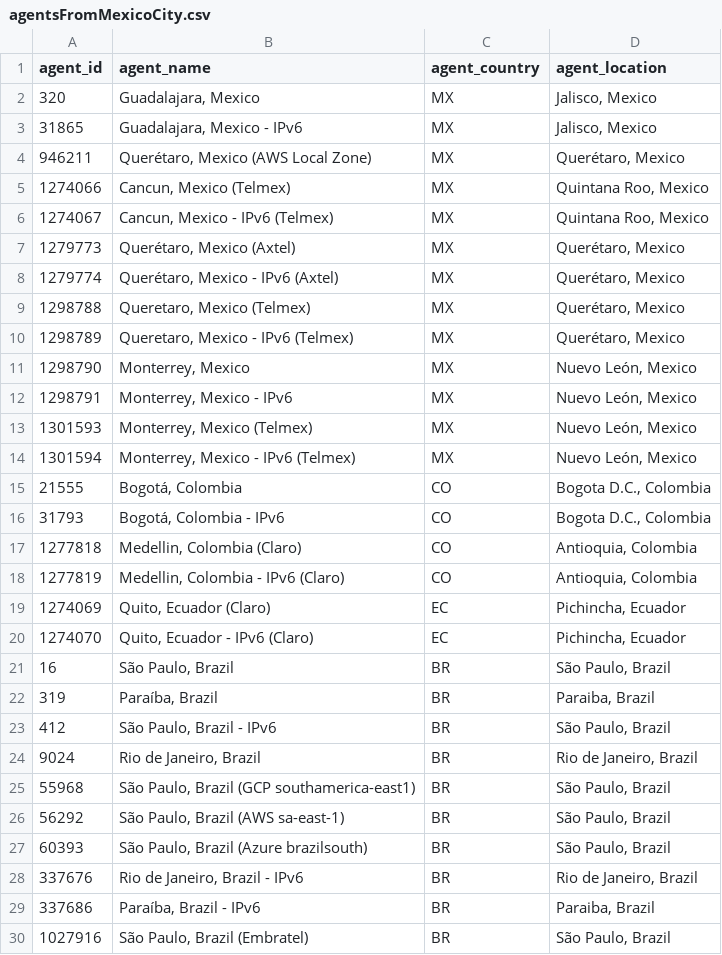
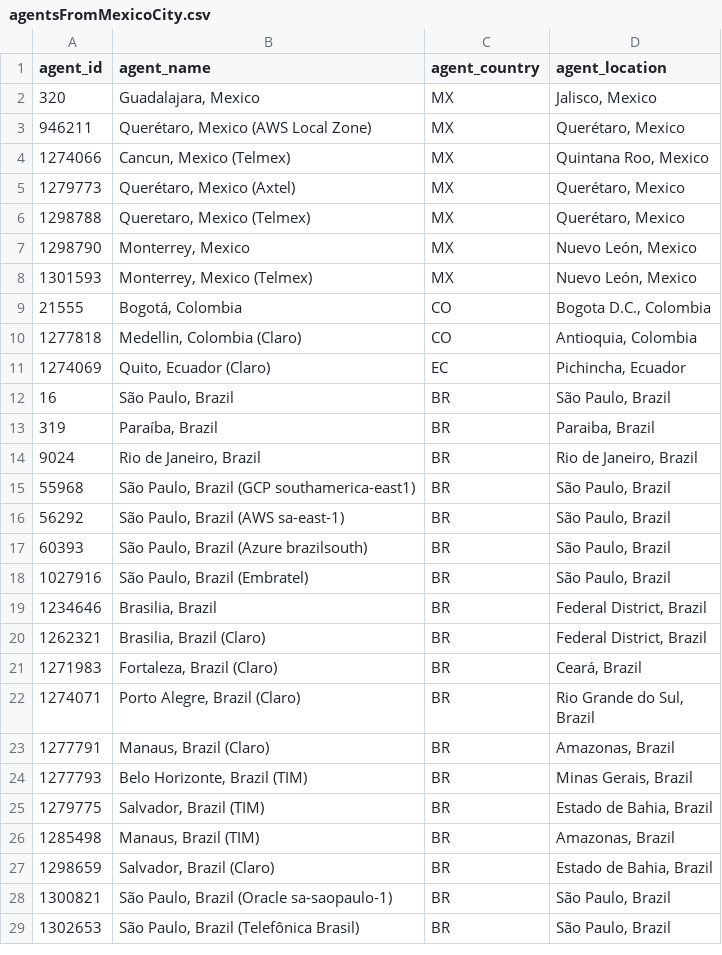
Before and after one commit to ciscoSpeaker/thousandeyes, a CSV file: latam/agentsFromMexicoCity.csv, drawn as a sheet; only a part is shown; the shorter side is filled out with more unchanged rows; the diff covers the shown part only.

```diff
--- a/latam/agentsFromMexicoCity.csv
+++ b/latam/agentsFromMexicoCity.csv
@@ -2,23 +2,13 @@ agent_id,agent_name,agent_country,agent_location
 320,"Guadalajara, Mexico","MX","Jalisco, Mexico"
-31865,"Guadalajara, Mexico - IPv6","MX","Jalisco, Mexico"
 946211,"Querétaro, Mexico (AWS Local Zone)","MX","Querétaro, Mexico"
 1274066,"Cancun, Mexico (Telmex)","MX","Quintana Roo, Mexico"
-1274067,"Cancun, Mexico - IPv6 (Telmex)","MX","Quintana Roo, Mexico"
 1279773,"Querétaro, Mexico (Axtel)","MX","Querétaro, Mexico"
-1279774,"Querétaro, Mexico - IPv6 (Axtel)","MX","Querétaro, Mexico"
 1298788,"Queretaro, Mexico (Telmex)","MX","Querétaro, Mexico"
-1298789,"Queretaro, Mexico - IPv6 (Telmex)","MX","Querétaro, Mexico"
 1298790,"Monterrey, Mexico","MX","Nuevo León, Mexico"
-1298791,"Monterrey, Mexico - IPv6","MX","Nuevo León, Mexico"
 1301593,"Monterrey, Mexico (Telmex)","MX","Nuevo León, Mexico"
-1301594,"Monterrey, Mexico - IPv6 (Telmex)","MX","Nuevo León, Mexico"
 21555,"Bogotá, Colombia","CO","Bogota D.C., Colombia"
-31793,"Bogotá, Colombia - IPv6","CO","Bogota D.C., Colombia"
 1277818,"Medellin, Colombia (Claro)","CO","Antioquia, Colombia"
-1277819,"Medellin, Colombia - IPv6 (Claro)","CO","Antioquia, Colombia"
 1274069,"Quito, Ecuador (Claro)","EC","Pichincha, Ecuador"
-1274070,"Quito, Ecuador - IPv6 (Claro)","EC","Pichincha, Ecuador"
 16,"São Paulo, Brazil","BR","São Paulo, Brazil"
 319,"Paraíba, Brazil","BR","Paraiba, Brazil"
-412,"São Paulo, Brazil - IPv6","BR","São Paulo, Brazil"
 9024,"Rio de Janeiro, Brazil","BR","Rio de Janeiro, Brazil"
@@ -27,4 +17,2 @@ agent_id,agent_name,agent_country,agent_location
 60393,"São Paulo, Brazil (Azure brazilsouth)","BR","São Paulo, Brazil"
-337676,"Rio de Janeiro, Brazil - IPv6","BR","Rio de Janeiro, Brazil"
-337686,"Paraíba, Brazil - IPv6","BR","Paraiba, Brazil"
 1027916,"São Paulo, Brazil (Embratel)","BR","São Paulo, Brazil"
```
Also changed, not shown: 17 removed rows elsewhere in this file, latam/agentsFromSantiago.csv, latam/agentsSantiago.csv, 10 other files.
